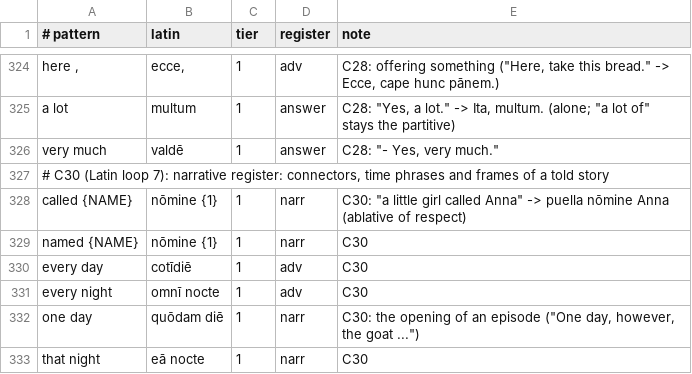
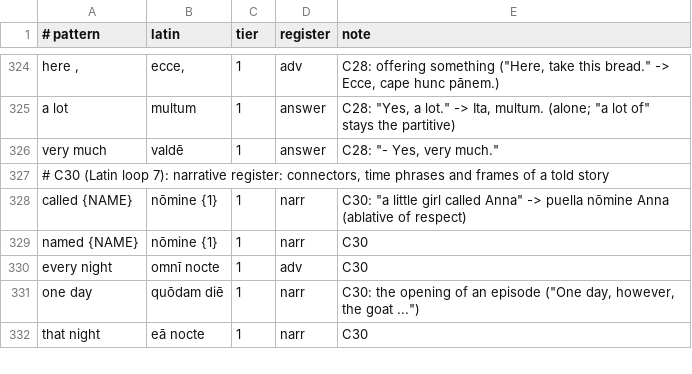
Before and after one commit to oldenKnight/vetusPoeta, a TSV file: data/curated/phrasebook_en_la.tsv, drawn as a sheet; only a part is shown, gaps mark what is left out.

```diff
--- a/data/curated/phrasebook_en_la.tsv
+++ b/data/curated/phrasebook_en_la.tsv
@@ -329,3 +329,2 @@ called {NAME}	nōmine {1}	1	narr	C30: "a little girl called Anna" -> puella nōm
 named {NAME}	nōmine {1}	1	narr	C30
-every day	cotīdiē	1	adv	C30
 every night	omnī nocte	1	adv	C30
```
Also changed, not shown: data/curated/phrasal_en_la.tsv, data/curated/tiers_la.tsv, 16 other files.
